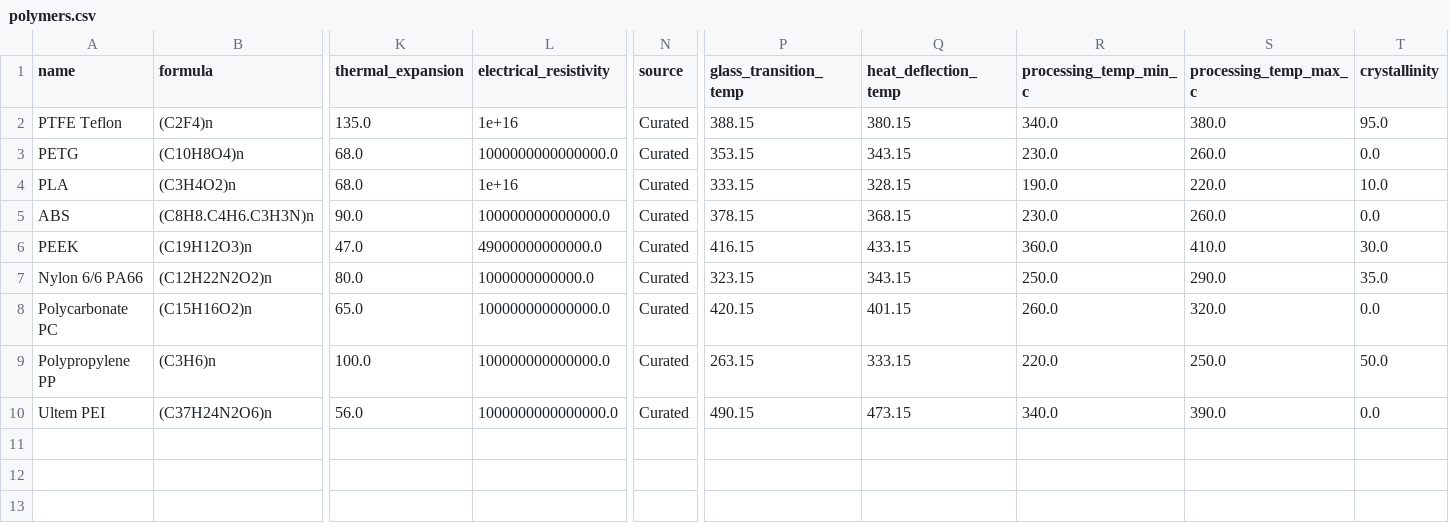
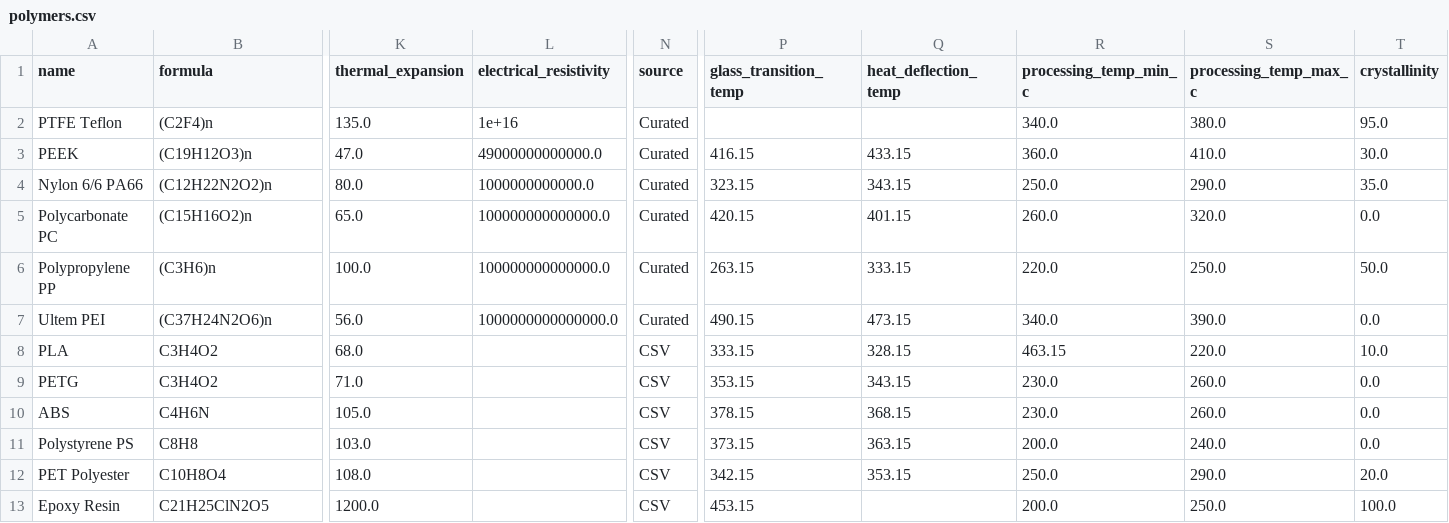
Before and after one commit to VivekWar/met-quest3, a CSV file: data/polymers.csv, drawn as a sheet; only a part is shown, gaps mark what is left out; removed rows and columns are numbered as before the commit, all else as after; rows hold the shown columns only; the diff names each change by its address in the sheet, - before the commit and + after, or states it on an @@ line.

```diff
--- a/data/polymers.csv
+++ b/data/polymers.csv
-P2 (glass_transition_temp): 388.15
+P2 (glass_transition_temp): (empty)
-Q2 (heat_deflection_temp): 380.15
+Q2 (heat_deflection_temp): (empty)
-row 3: PETG | (C10H8O4)n | 68.0 | 1000000000000000.0 | Curated | 353.15 | 343.15 | 230.0 | 260.0 | 0.0
-row 4: PLA | (C3H4O2)n | 68.0 | 1e+16 | Curated | 333.15 | 328.15 | 190.0 | 220.0 | 10.0
-row 5: ABS | (C8H8.C4H6.C3H3N)n | 90.0 | 100000000000000.0 | Curated | 378.15 | 368.15 | 230.0 | 260.0 | 0.0
+row 8: PLA | C3H4O2 | 68.0 |  | CSV | 333.15 | 328.15 | 463.15 | 220.0 | 10.0
+row 9: PETG | C3H4O2 | 71.0 |  | CSV | 353.15 | 343.15 | 230.0 | 260.0 | 0.0
+row 10: ABS | C4H6N | 105.0 |  | CSV | 378.15 | 368.15 | 230.0 | 260.0 | 0.0
+row 11: Polystyrene PS | C8H8 | 103.0 |  | CSV | 373.15 | 363.15 | 200.0 | 240.0 | 0.0
+row 12: PET Polyester | C10H8O4 | 108.0 |  | CSV | 342.15 | 353.15 | 250.0 | 290.0 | 20.0
+row 13: Epoxy Resin | C21H25ClN2O5 | 1200.0 |  | CSV | 453.15 |  | 200.0 | 250.0 | 100.0
```
Also changed, not shown: data/composites.csv, 23 other files.
